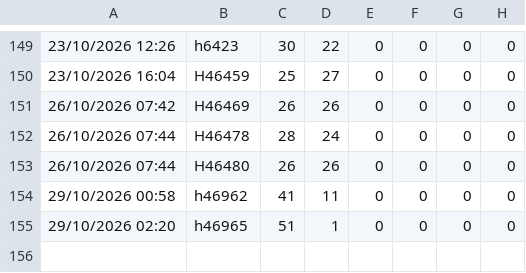
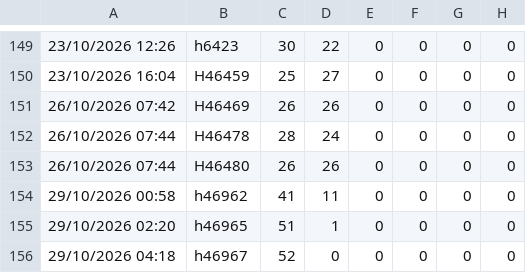
Before and after one commit to lukeoreillykp/Kp-to-campeys-sscc-conversion, a CSV file: sku_counts_history.csv, drawn as a sheet; only a part is shown, gaps mark what is left out; the diff names each change by its address in the sheet, - before the commit and + after, or states it on an @@ line.

Commit message:
Update SKU history for load h46967

```diff
--- a/sku_counts_history.csv
+++ b/sku_counts_history.csv
+row 156: 29/10/2026 04:18 | h46967 | 52 | 0 | 0 | 0 | 0 | 0
```
